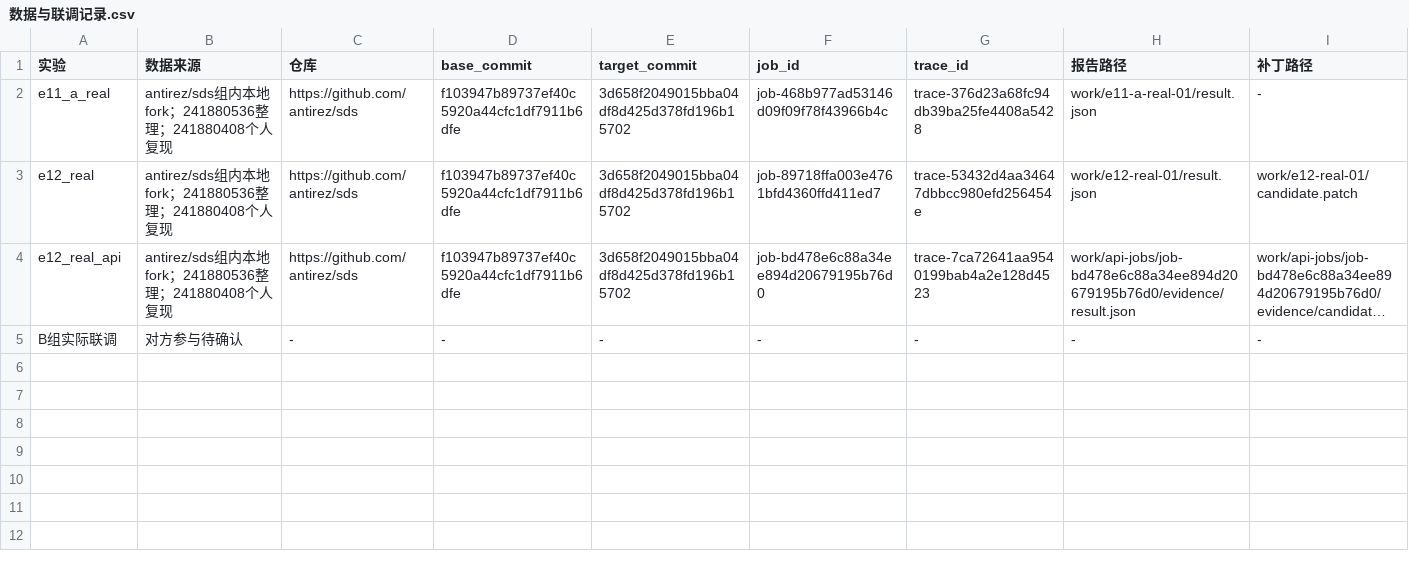
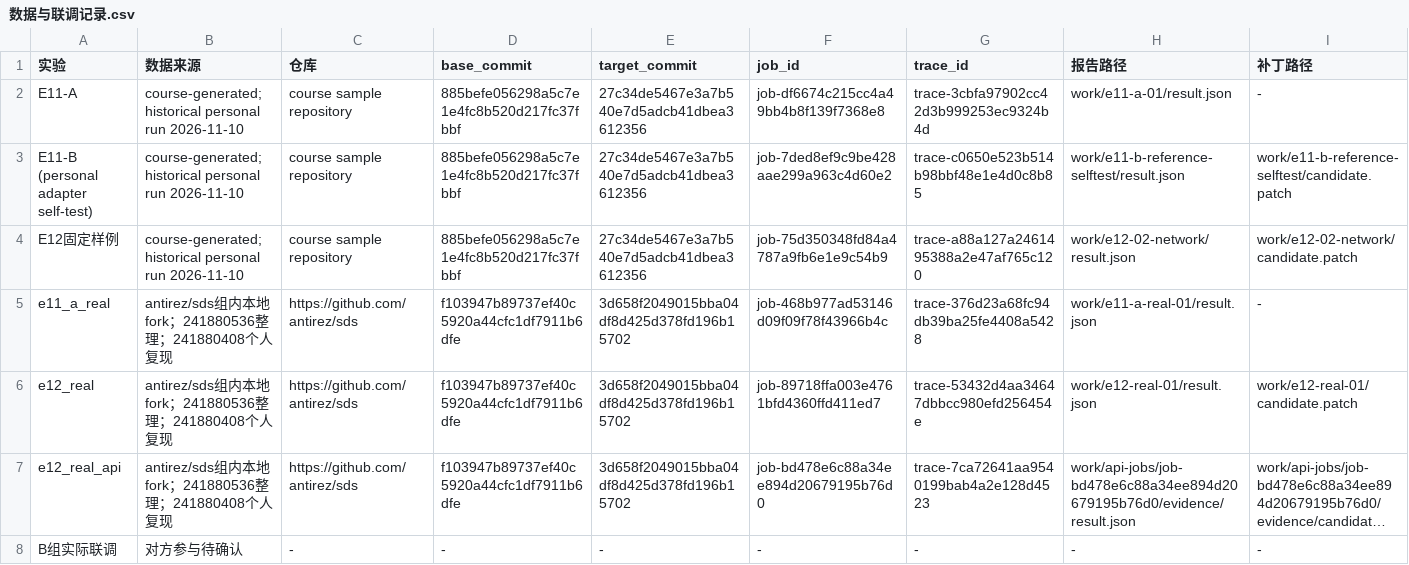
Before and after one commit to Edison0825/devops-buildchecker, a CSV file: docs/students/241880408/e11-e12/数据与联调记录.csv, drawn as a sheet; only a part is shown; long unchanged cells end in …; rows hold the shown columns only; the diff names each change by its address in the sheet, - before the commit and + after, or states it on an @@ line.

Commit message:
docs(241880408): include fixed-sample runs in course data record

```diff
--- a/docs/students/241880408/e11-e12/数据与联调记录.csv
+++ b/docs/students/241880408/e11-e12/数据与联调记录.csv
+row 2: E11-A | course-generated; historical personal run 2026-11-10 | course sample repository | 885befe056298a5c7e1e4fc8b520d217fc37fbbf | 27c34de5467e3a7b540e7d5adcb41dbea3612356 | job-df6674c215cc4a49bb4b8f139f7368e8 | trace-3cbfa97902cc42d3b999253ec9324b4d | work/e11-a-01/result.json | -
+row 3: E11-B (personal adapter self-test) | course-generated; historical personal run 2026-11-10 | course sample repository | 885befe056298a5c7e1e4fc8b520d217fc37fbbf | 27c34de5467e3a7b540e7d5adcb41dbea3612356 | job-7ded8ef9c9be428aae299a963c4d60e2 | trace-c0650e523b514b98bbf48e1e4d0c8b85 | work/e11-b-reference-selftest/result.json | work/e11-b-reference-selftest/candidate.patch
+row 4: E12固定样例 | course-generated; historical personal run 2026-11-10 | course sample repository | 885befe056298a5c7e1e4fc8b520d217fc37fbbf | 27c34de5467e3a7b540e7d5adcb41dbea3612356 | job-75d350348fd84a4787a9fb6e1e9c54b9 | trace-a88a127a2461495388a2e47af765c120 | work/e12-02-network/result.json | work/e12-02-network/candidate.patch
```
